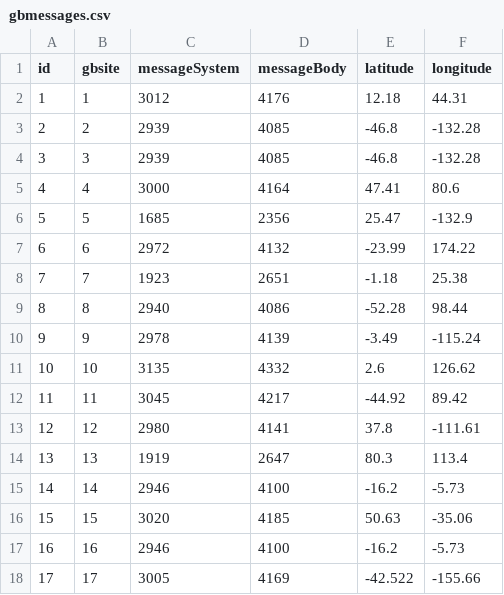
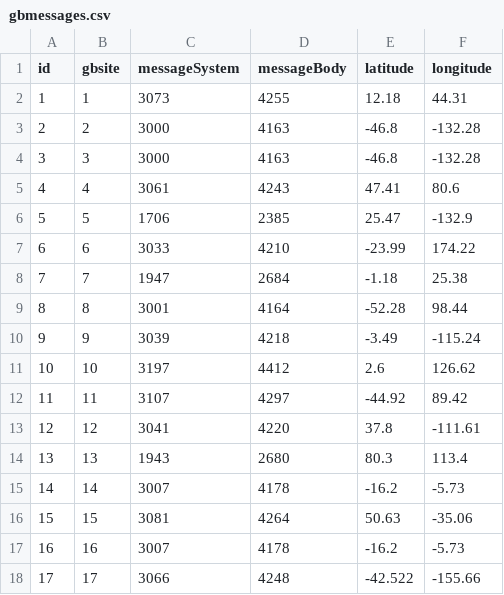
Before and after one commit to canonn-science/CAPIv2-Strapi, a CSV file: seed_files/CSV/gbmessages.csv, drawn as a sheet; only a part is shown; the diff covers the shown part only.

```diff
--- a/seed_files/CSV/gbmessages.csv
+++ b/seed_files/CSV/gbmessages.csv
@@ -1,18 +1,18 @@
 id,gbsite,messageSystem,messageBody,latitude,longitude
-1,1,3012,4176,12.18,44.31
-2,2,2939,4085,-46.8,-132.28
-3,3,2939,4085,-46.8,-132.28
-4,4,3000,4164,47.41,80.6
-5,5,1685,2356,25.47,-132.9
-6,6,2972,4132,-23.99,174.22
-7,7,1923,2651,-1.18,25.38
-8,8,2940,4086,-52.28,98.44
-9,9,2978,4139,-3.49,-115.24
-10,10,3135,4332,2.6,126.62
-11,11,3045,4217,-44.92,89.42
-12,12,2980,4141,37.8,-111.61
-13,13,1919,2647,80.3,113.4
-14,14,2946,4100,-16.2,-5.73
-15,15,3020,4185,50.63,-35.06
-16,16,2946,4100,-16.2,-5.73
-17,17,3005,4169,-42.522,-155.66
+1,1,3073,4255,12.18,44.31
+2,2,3000,4163,-46.8,-132.28
+3,3,3000,4163,-46.8,-132.28
+4,4,3061,4243,47.41,80.6
+5,5,1706,2385,25.47,-132.9
+6,6,3033,4210,-23.99,174.22
+7,7,1947,2684,-1.18,25.38
+8,8,3001,4164,-52.28,98.44
+9,9,3039,4218,-3.49,-115.24
+10,10,3197,4412,2.6,126.62
+11,11,3107,4297,-44.92,89.42
+12,12,3041,4220,37.8,-111.61
+13,13,1943,2680,80.3,113.4
+14,14,3007,4178,-16.2,-5.73
+15,15,3081,4264,50.63,-35.06
+16,16,3007,4178,-16.2,-5.73
+17,17,3066,4248,-42.522,-155.66
```
Also changed, not shown: 22 edited cells elsewhere in this file, seed_files/CSV/gractivegroups.csv, seed_files/CSV/gractiveobelisks.csv, 1 other file.
